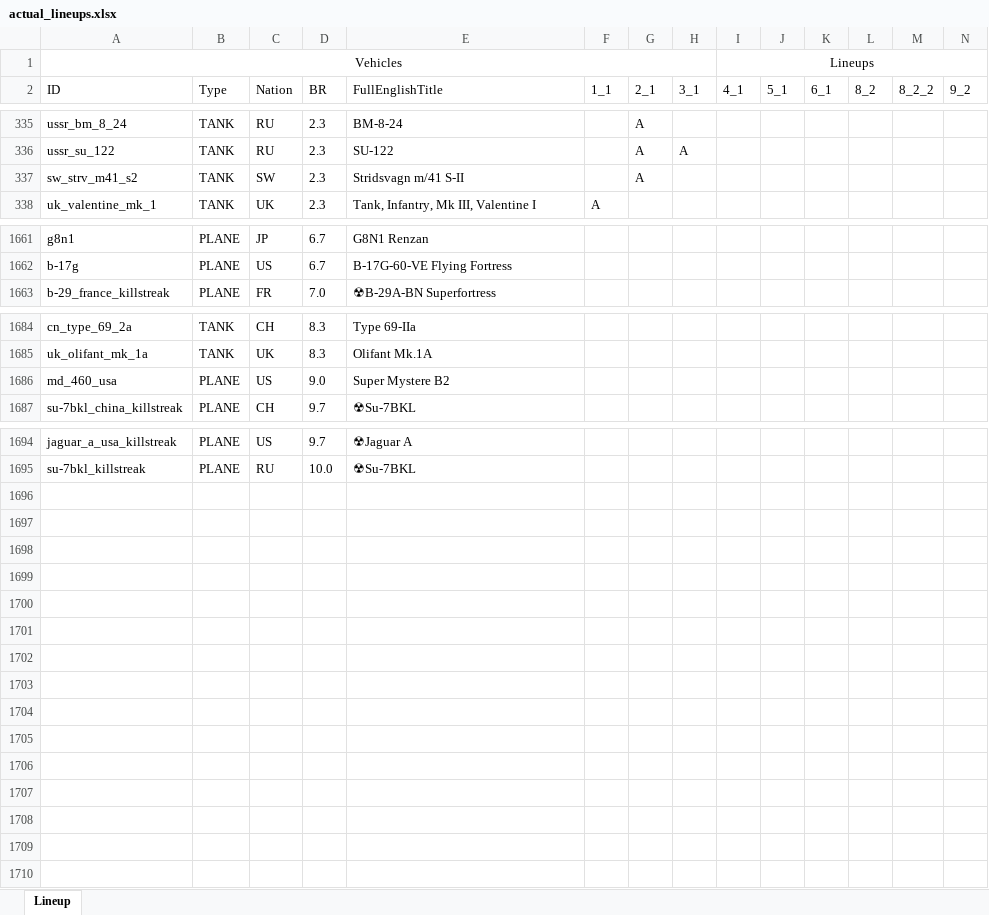
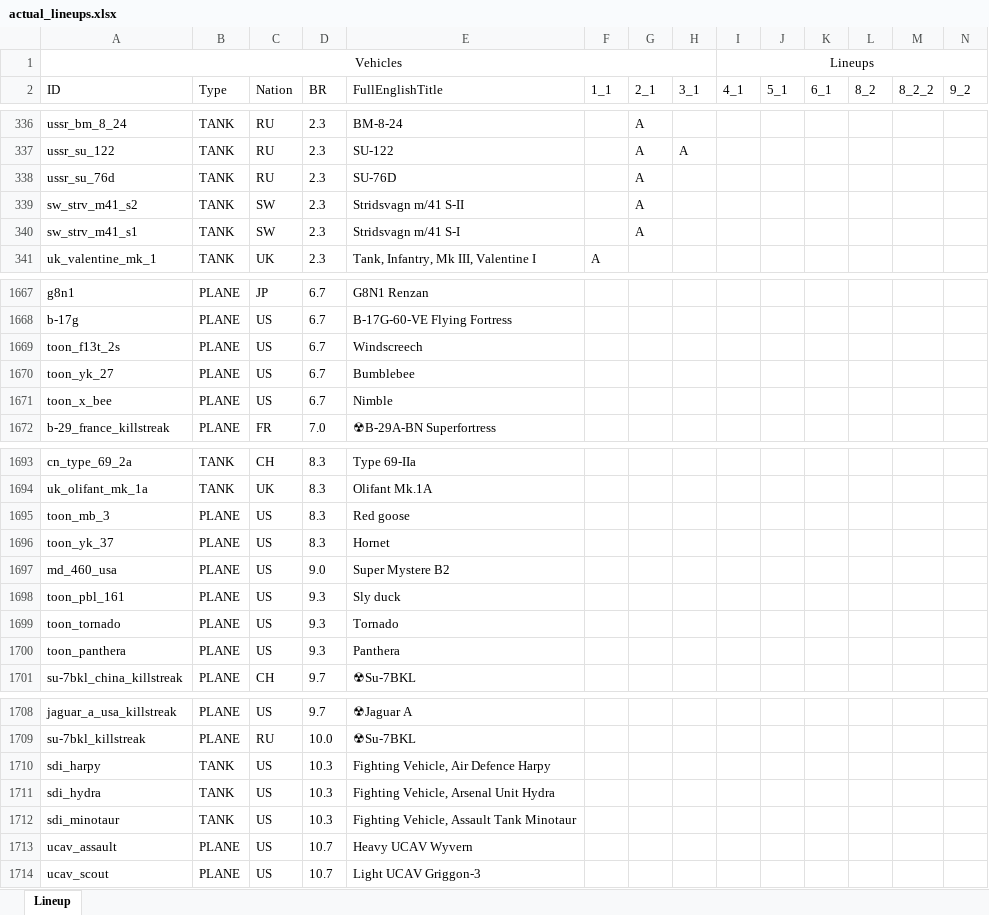
Before and after one commit to runaloop/ThunderSimLineup, an Excel workbook: actual_lineups.xlsx, sheet Lineup, drawn as a sheet; only a part is shown, gaps mark what is left out; values as stored, in another font and other column widths than the file's, no borders; table styles not drawn; rows hold the shown columns only; the diff covers the shown part only; the diff names each change by its address in the sheet, - before the commit and + after, or states it on an @@ line.

Commit message:
Add: Actual lineup changes SU-76D(RU) добавлен в 2_1 Stridsvagn m/41 S-I(SW) добавлен в 2_1 Type 97 Chi-Ha Kai TD(JP) добавлен в 2_1 s.Pz.Sp.Wg. (5 cm 39/1 L60)(GR) добавлен в 2_1
105 mm Armored Gun System XM8(US) добавлен в 10_2
F-4F Phantom II (Early)(GR) добавлен в 10_2

```diff
--- a/actual_lineups.xlsx (sheet Lineup)
+++ b/actual_lineups.xlsx (sheet Lineup)
+row 338: ussr_su_76d | TANK | RU | 2.3 | SU-76D |  | A
+row 340: sw_strv_m41_s1 | TANK | SW | 2.3 | Stridsvagn m/41 S-I |  | A
+row 1669: toon_f13t_2s | PLANE | US | 6.7 | Windscreech
+row 1670: toon_yk_27 | PLANE | US | 6.7 | Bumblebee
+row 1671: toon_x_bee | PLANE | US | 6.7 | Nimble
+row 1695: toon_mb_3 | PLANE | US | 8.3 | Red goose
+row 1696: toon_yk_37 | PLANE | US | 8.3 | Hornet
+row 1698: toon_pbl_161 | PLANE | US | 9.3 | Sly duck
+row 1699: toon_tornado | PLANE | US | 9.3 | Tornado
+row 1700: toon_panthera | PLANE | US | 9.3 | Panthera
+row 1710: sdi_harpy | TANK | US | 10.3 | Fighting Vehicle, Air Defence Harpy
+row 1711: sdi_hydra | TANK | US | 10.3 | Fighting Vehicle, Arsenal Unit Hydra
+row 1712: sdi_minotaur | TANK | US | 10.3 | Fighting Vehicle, Assault Tank Minotaur
+row 1713: ucav_assault | PLANE | US | 10.7 | Heavy UCAV Wyvern
+row 1714: ucav_scout | PLANE | US | 10.7 | Light UCAV Griggon-3
```
Also changed, not shown: 4 added rows and 6 edited cells elsewhere in this sheet, 2 other files.
